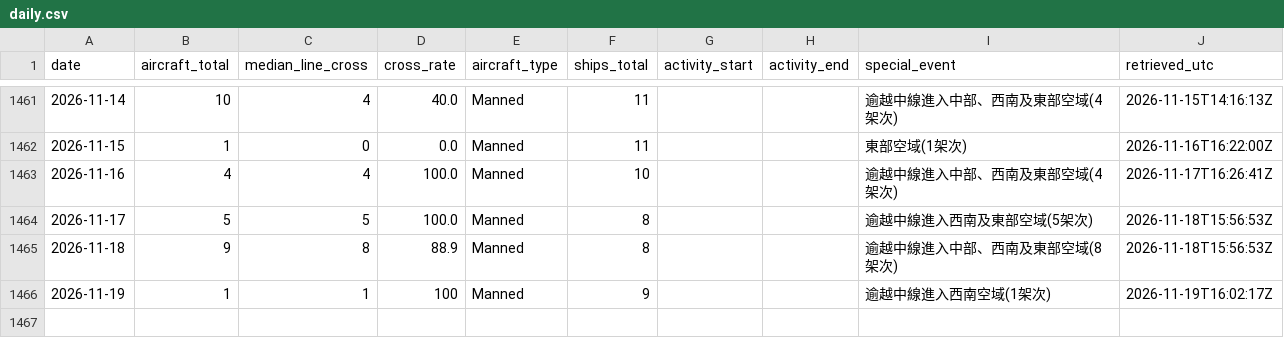
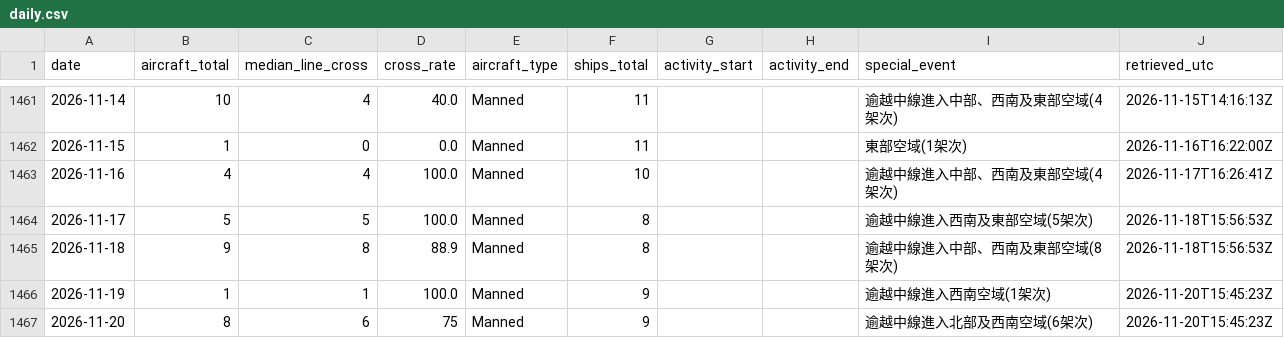
Before and after one commit to 2wrr6c7mmj-jpg/observatory-data, a CSV file: docs/data/pla-tracker/daily.csv, drawn as a sheet; only a part is shown, gaps mark what is left out.

```diff
--- a/docs/data/pla-tracker/daily.csv
+++ b/docs/data/pla-tracker/daily.csv
@@ -1484,2 +1484,3 @@ date,aircraft_total,median_line_cross,cross_rate,aircraft_type,ships_total,activ
 2026-11-18,9,8,88.9,Manned,8,,,逾越中線進入中部、西南及東部空域(8架次),2026-11-18T15:56:53Z
-2026-11-19,1,1,100,Manned,9,,,逾越中線進入西南空域(1架次),2026-11-19T16:02:17Z
+2026-11-19,1,1,100.0,Manned,9,,,逾越中線進入西南空域(1架次),2026-11-20T15:45:23Z
+2026-11-20,8,6,75,Manned,9,,,逾越中線進入北部及西南空域(6架次),2026-11-20T15:45:23Z
```
Also changed, not shown: 2 other files.
